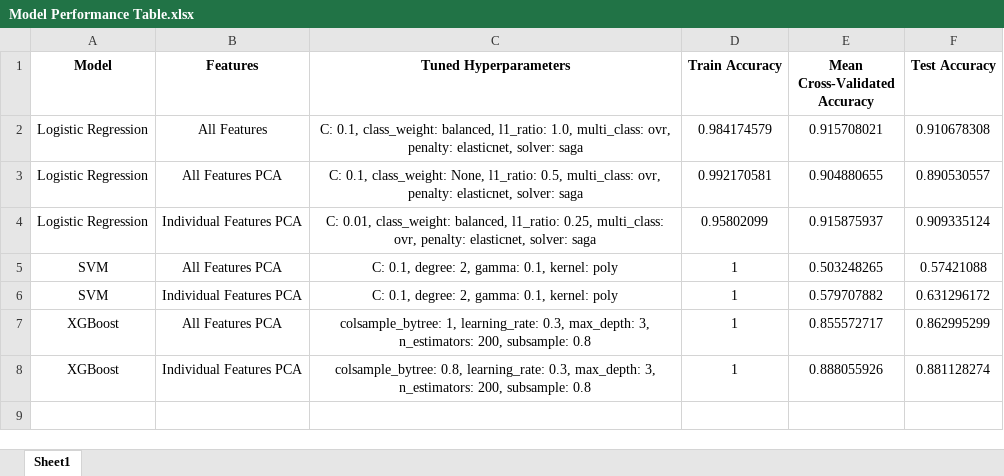
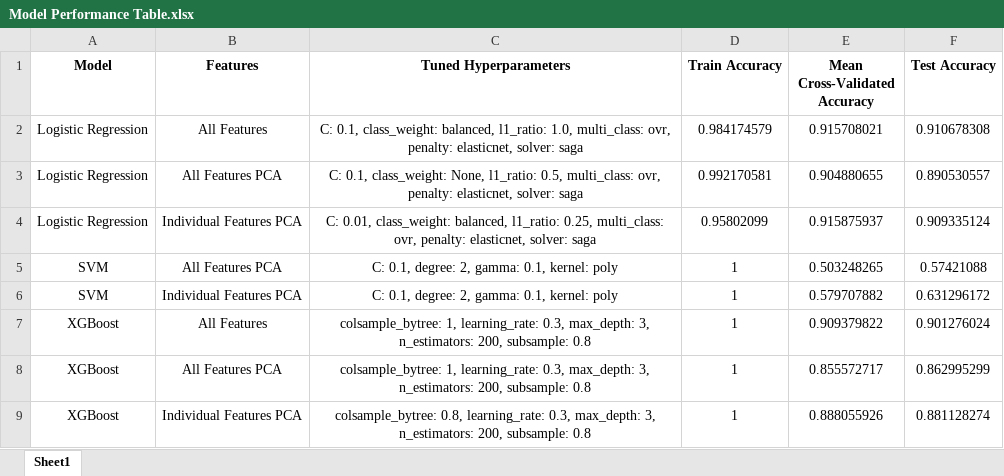
Before and after one commit to ijyliu/computer-vision-project, an Excel workbook: Output/Classifier Evaluation/Model Performance Table.xlsx, sheet Sheet1, drawn as a sheet; values as stored, in another font and other column widths than the file's, no borders; the diff names each change by its address in the sheet, - before the commit and + after, or states it on an @@ line.

Commit message:
efficiency - accuracy table

```diff
--- a/Output/Classifier Evaluation/Model Performance Table.xlsx (sheet Sheet1)
+++ b/Output/Classifier Evaluation/Model Performance Table.xlsx (sheet Sheet1)
+row 7: XGBoost | All Features | colsample_bytree: 1, learning_rate: 0.3, max_depth: 3, n_estimators: 200, subsample: 0.8 | 1 | 0.909379822 | 0.901276024
```
Also changed, not shown: 5 other files.
